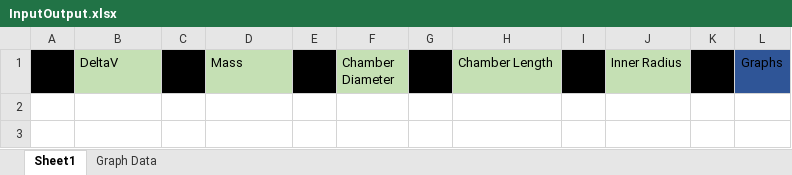
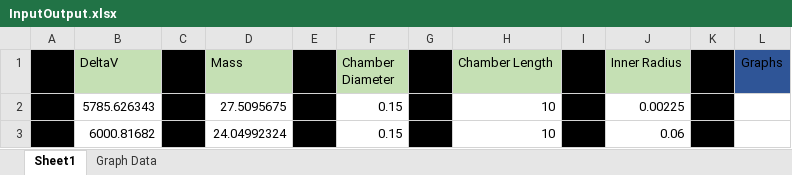
Before and after one commit to greenquasar/Purdue-Orbital-Rocket-Optimization, an Excel workbook: SRM Sizing/InputOutput.xlsx, sheet Sheet1, drawn as a sheet; values as stored, in another font and other column widths than the file's, no borders; the diff names each change by its address in the sheet, - before the commit and + after, or states it on an @@ line.

```diff
--- a/SRM Sizing/InputOutput.xlsx (sheet Sheet1)
+++ b/SRM Sizing/InputOutput.xlsx (sheet Sheet1)
+row 2:  | 5785.626343 |  | 27.5095675 |  | 0.15 |  | 10 |  | 0.00225
+row 3:  | 6000.81682 |  | 24.04992324 |  | 0.15 |  | 10 |  | 0.06
```
Also changed, not shown: 2 other files.
